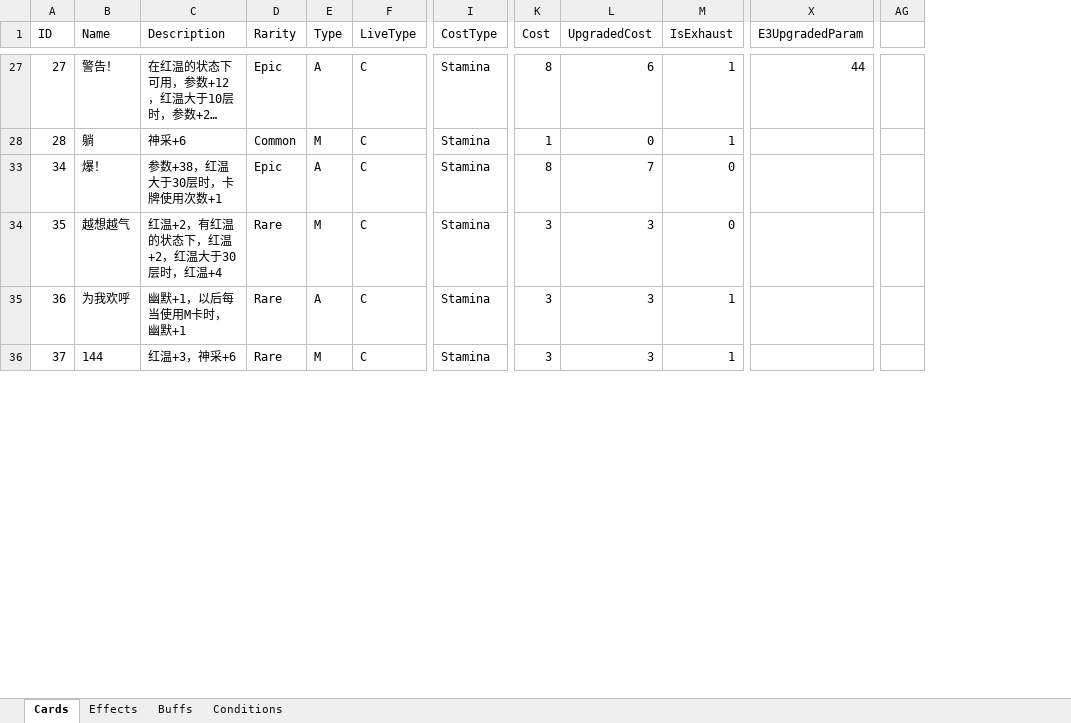
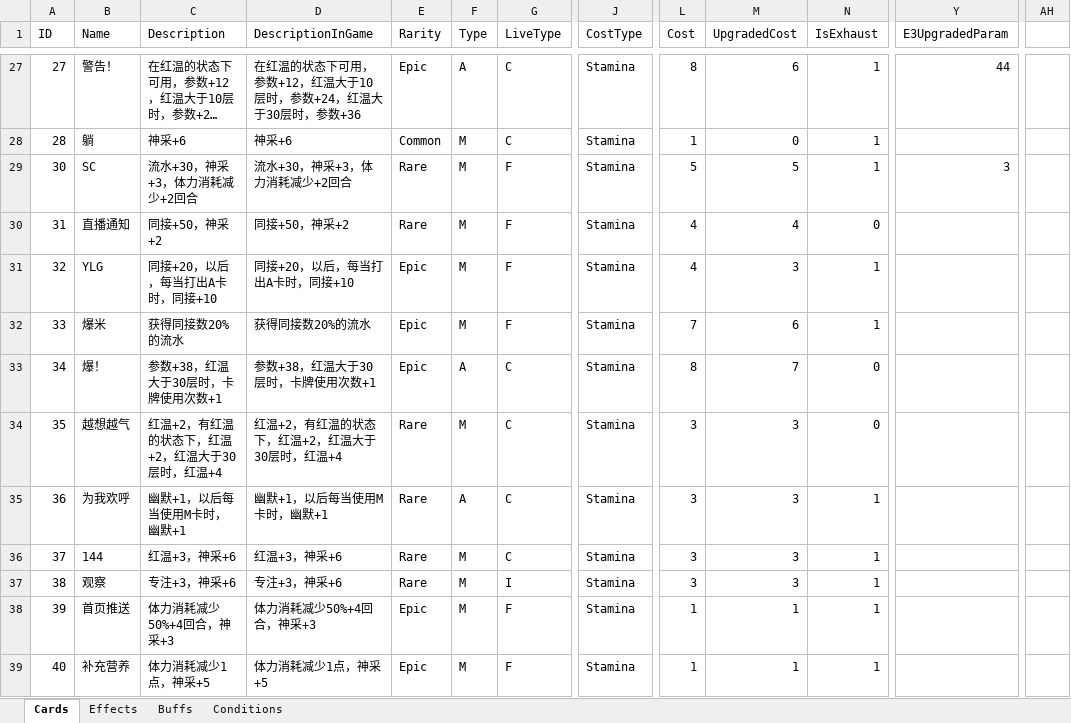
Before and after one commit to MHProtein/VTuberSim, an Excel workbook: Assets/StreamingAssets/Configurations/Cards.xlsx, sheet Cards, drawn as a sheet; only a part is shown, gaps mark what is left out; long unchanged cells end in …; values as stored, in another font and other column widths than the file's, no borders; removed rows and columns are numbered as before the commit, all else as after; rows hold the shown columns only; the diff covers the shown part only; the diff names each change by its address in the sheet, - before the commit and + after, or states it on an @@ line.

```diff
--- a/Assets/StreamingAssets/Configurations/Cards.xlsx (sheet Cards)
+++ b/Assets/StreamingAssets/Configurations/Cards.xlsx (sheet Cards)
+column D (DescriptionInGame), rows 27-28: 在红温的状态下可用，参数+12，红温大于10层时，参数+24，红温大于30层时，参数+36 | 神采+6; rows 33-36: 参数+38，红温大于30层时，卡牌使用次数+1 | 红温+2，有红温的状态下，红温+2，红温大于30层时，红温+4 | 幽默+1，以后每当使用M卡时，幽默+1 | 红温+3，神采+6
-column AG, empty
+column AH, empty
+row 29: 30 | SC | 流水+30，神采+3，体力消耗减少+2回合 | 流水+30，神采+3，体力消耗减少+2回合 | Rare | M | F | Stamina | 5 | 5 | 1 | 3
+row 30: 31 | 直播通知 | 同接+50，神采+2 | 同接+50，神采+2 | Rare | M | F | Stamina | 4 | 4 | 0
+row 31: 32 | YLG | 同接+20，以后，每当打出A卡时，同接+10 | 同接+20，以后，每当打出A卡时，同接+10 | Epic | M | F | Stamina | 4 | 3 | 1
+row 32: 33 | 爆米 | 获得同接数20%的流水 | 获得同接数20%的流水 | Epic | M | F | Stamina | 7 | 6 | 1
+row 37: 38 | 观察 | 专注+3，神采+6 | 专注+3，神采+6 | Rare | M | I | Stamina | 3 | 3 | 1
+row 38: 39 | 首页推送 | 体力消耗减少50%+4回合，神采+3 | 体力消耗减少50%+4回合，神采+3 | Epic | M | F | Stamina | 1 | 1 | 1
+row 39: 40 | 补充营养 | 体力消耗减少1点，神采+5 | 体力消耗减少1点，神采+5 | Epic | M | F | Stamina | 1 | 1 | 1
```
Also changed, not shown: 30 added rows elsewhere in this sheet, Assets/StreamingAssets/Configurations/Raising.xlsx, 43 other files.
